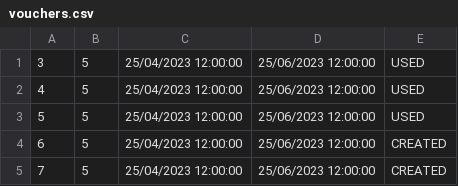
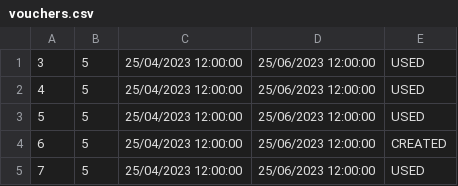
Before and after one commit to kovacevicanja/sims-grupa3-teamA, a CSV file: Resources/Data/vouchers.csv, drawn as a sheet.

```diff
--- a/Resources/Data/vouchers.csv
+++ b/Resources/Data/vouchers.csv
@@ -4,2 +4,2 @@
 6|5|25/04/2023 12:00:00|25/06/2023 12:00:00|CREATED
-7|5|25/04/2023 12:00:00|25/06/2023 12:00:00|CREATED
+7|5|25/04/2023 12:00:00|25/06/2023 12:00:00|USED
```
Also changed, not shown: 4 other files.
